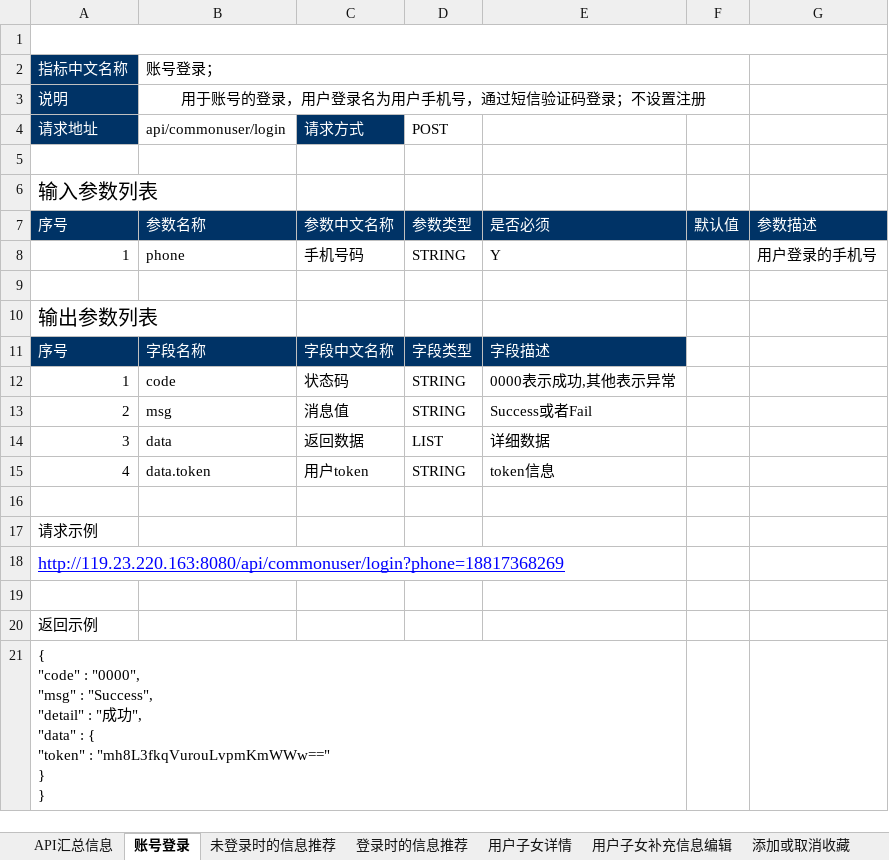
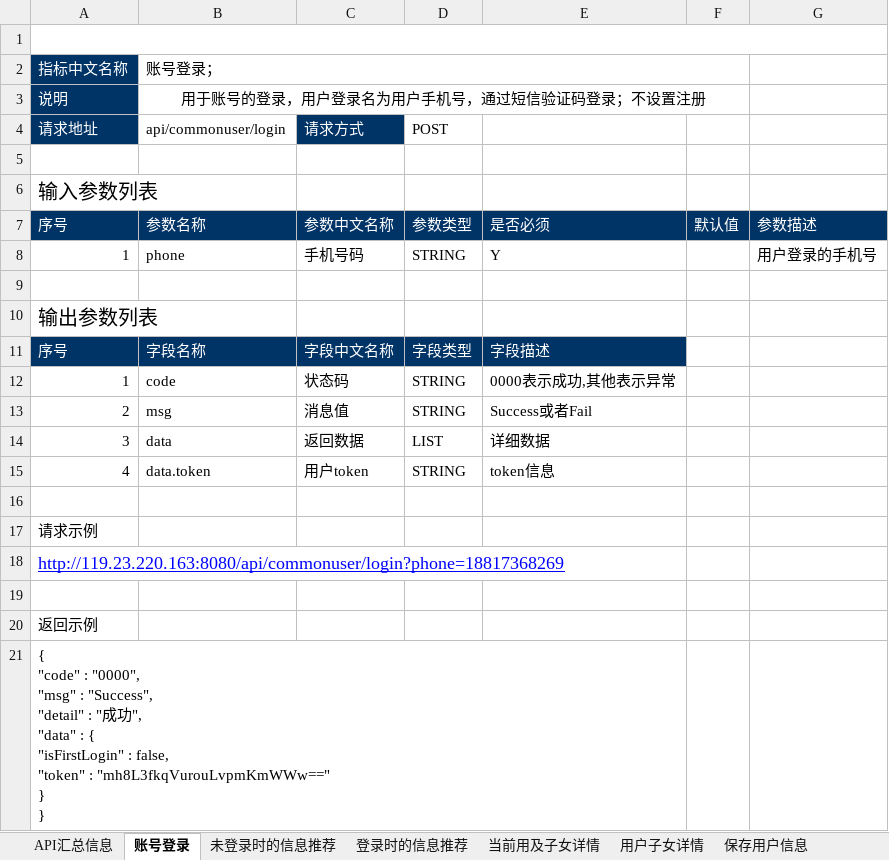
Before and after one commit to AlecxShi/xunli-project, an Excel workbook: src/main/file/接口文档-测试项目.xlsx, sheet 账号登录, drawn as a sheet; values as stored, in another font and other column widths than the file's, no borders; ↵ is a line break in a cell; the diff names each change by its address in the sheet, - before the commit and + after, or states it on an @@ line.

```diff
--- a/src/main/file/接口文档-测试项目.xlsx (sheet 账号登录)
+++ b/src/main/file/接口文档-测试项目.xlsx (sheet 账号登录)
+sheet tab: 当前用及子女详情
+sheet tab: 保存用户信息
-A21 (请求地址): …: { ↵ "token" :…
+A21 (请求地址): …: { ↵ "isFirstLogin" : false, ↵ "token" :…
```
Also changed, not shown: sheet 用户子女详情, sheet API汇总信息.
